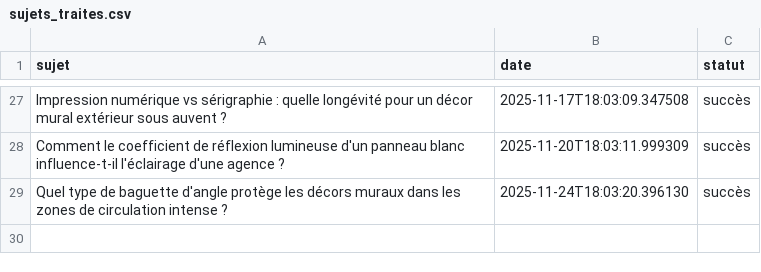
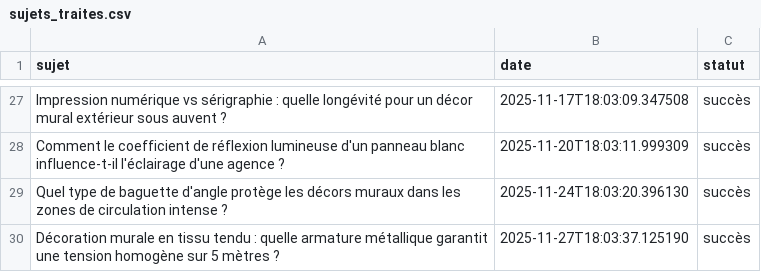
Before and after one commit to Metalosmose21/Agence-2, a CSV file: sujets_traites.csv, drawn as a sheet; only a part is shown, gaps mark what is left out; the diff names each change by its address in the sheet, - before the commit and + after, or states it on an @@ line.

```diff
--- a/sujets_traites.csv
+++ b/sujets_traites.csv
+row 30: Décoration murale en tissu tendu : quelle armature métallique garantit une tension homogène sur 5 mètres ? | 2025-11-27T18:03:37.125190 | succès
```
Also changed, not shown: sujets.csv.
